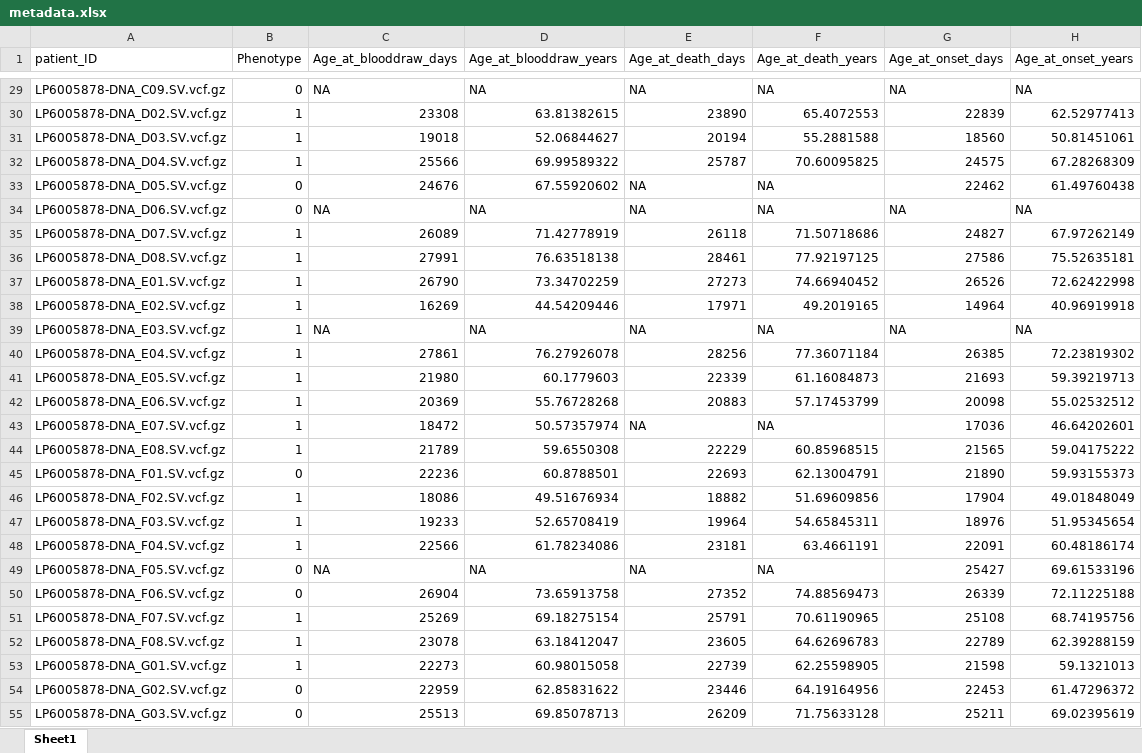
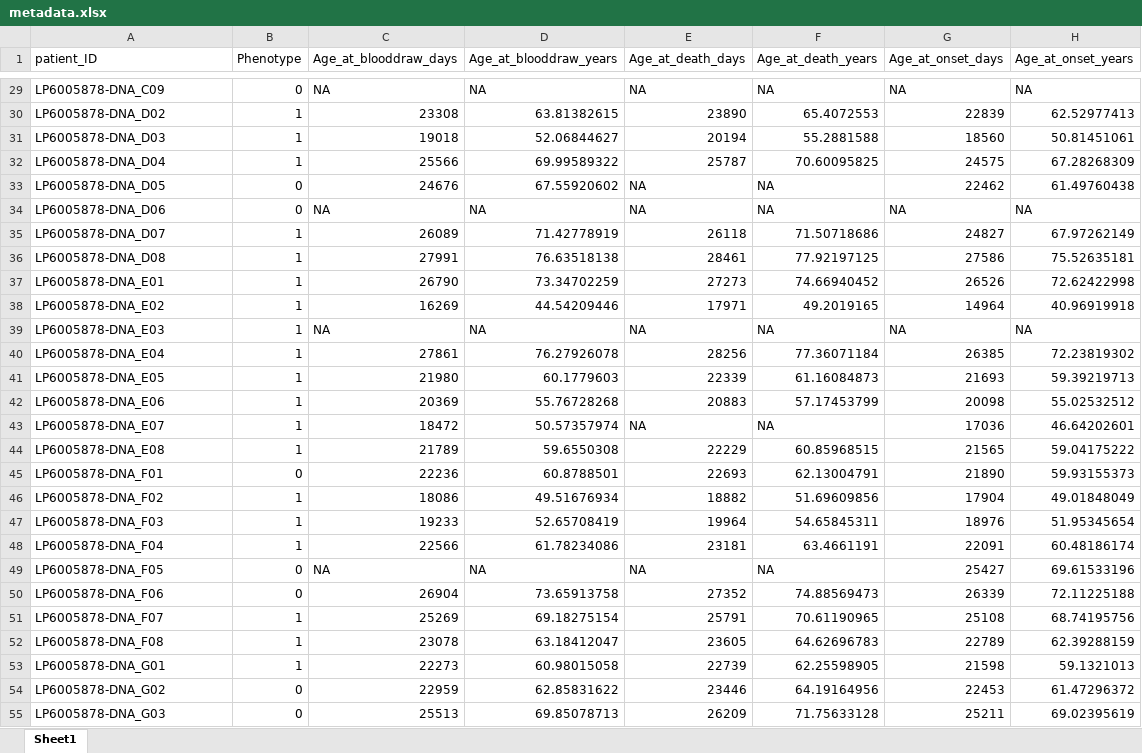
Before and after one commit to collaborativebioinformatics/VariantSurvival, an Excel workbook: GeneTarget/server/metadata.xlsx, sheet Sheet1, drawn as a sheet; only a part is shown, gaps mark what is left out; values as stored, in another font and other column widths than the file's, no borders; the diff covers the shown part only; the diff names each change by its address in the sheet, - before the commit and + after, or states it on an @@ line.

```diff
--- a/GeneTarget/server/metadata.xlsx (sheet Sheet1)
+++ b/GeneTarget/server/metadata.xlsx (sheet Sheet1)
-A29 (patient_ID): LP6005878-DNA_C09.SV.vcf.gz
+A29 (patient_ID): LP6005878-DNA_C09
-A30 (patient_ID): LP6005878-DNA_D02.SV.vcf.gz
+A30 (patient_ID): LP6005878-DNA_D02
-A31 (patient_ID): LP6005878-DNA_D03.SV.vcf.gz
+A31 (patient_ID): LP6005878-DNA_D03
-A32 (patient_ID): LP6005878-DNA_D04.SV.vcf.gz
+A32 (patient_ID): LP6005878-DNA_D04
-A33 (patient_ID): LP6005878-DNA_D05.SV.vcf.gz
+A33 (patient_ID): LP6005878-DNA_D05
-A34 (patient_ID): LP6005878-DNA_D06.SV.vcf.gz
+A34 (patient_ID): LP6005878-DNA_D06
-A35 (patient_ID): LP6005878-DNA_D07.SV.vcf.gz
+A35 (patient_ID): LP6005878-DNA_D07
-A36 (patient_ID): LP6005878-DNA_D08.SV.vcf.gz
+A36 (patient_ID): LP6005878-DNA_D08
-A37 (patient_ID): LP6005878-DNA_E01.SV.vcf.gz
+A37 (patient_ID): LP6005878-DNA_E01
-A38 (patient_ID): LP6005878-DNA_E02.SV.vcf.gz
+A38 (patient_ID): LP6005878-DNA_E02
-A39 (patient_ID): LP6005878-DNA_E03.SV.vcf.gz
+A39 (patient_ID): LP6005878-DNA_E03
-A40 (patient_ID): LP6005878-DNA_E04.SV.vcf.gz
+A40 (patient_ID): LP6005878-DNA_E04
-A41 (patient_ID): LP6005878-DNA_E05.SV.vcf.gz
+A41 (patient_ID): LP6005878-DNA_E05
-A42 (patient_ID): LP6005878-DNA_E06.SV.vcf.gz
+A42 (patient_ID): LP6005878-DNA_E06
-A43 (patient_ID): LP6005878-DNA_E07.SV.vcf.gz
+A43 (patient_ID): LP6005878-DNA_E07
-A44 (patient_ID): LP6005878-DNA_E08.SV.vcf.gz
+A44 (patient_ID): LP6005878-DNA_E08
-A45 (patient_ID): LP6005878-DNA_F01.SV.vcf.gz
+A45 (patient_ID): LP6005878-DNA_F01
-A46 (patient_ID): LP6005878-DNA_F02.SV.vcf.gz
+A46 (patient_ID): LP6005878-DNA_F02
-A47 (patient_ID): LP6005878-DNA_F03.SV.vcf.gz
+A47 (patient_ID): LP6005878-DNA_F03
-A48 (patient_ID): LP6005878-DNA_F04.SV.vcf.gz
+A48 (patient_ID): LP6005878-DNA_F04
-A49 (patient_ID): LP6005878-DNA_F05.SV.vcf.gz
+A49 (patient_ID): LP6005878-DNA_F05
-A50 (patient_ID): LP6005878-DNA_F06.SV.vcf.gz
+A50 (patient_ID): LP6005878-DNA_F06
-A51 (patient_ID): LP6005878-DNA_F07.SV.vcf.gz
+A51 (patient_ID): LP6005878-DNA_F07
-A52 (patient_ID): LP6005878-DNA_F08.SV.vcf.gz
+A52 (patient_ID): LP6005878-DNA_F08
-A53 (patient_ID): LP6005878-DNA_G01.SV.vcf.gz
+A53 (patient_ID): LP6005878-DNA_G01
-A54 (patient_ID): LP6005878-DNA_G02.SV.vcf.gz
+A54 (patient_ID): LP6005878-DNA_G02
-A55 (patient_ID): LP6005878-DNA_G03.SV.vcf.gz
+A55 (patient_ID): LP6005878-DNA_G03
```
Also changed, not shown: 40 edited cells elsewhere in this sheet, 4 other files.
